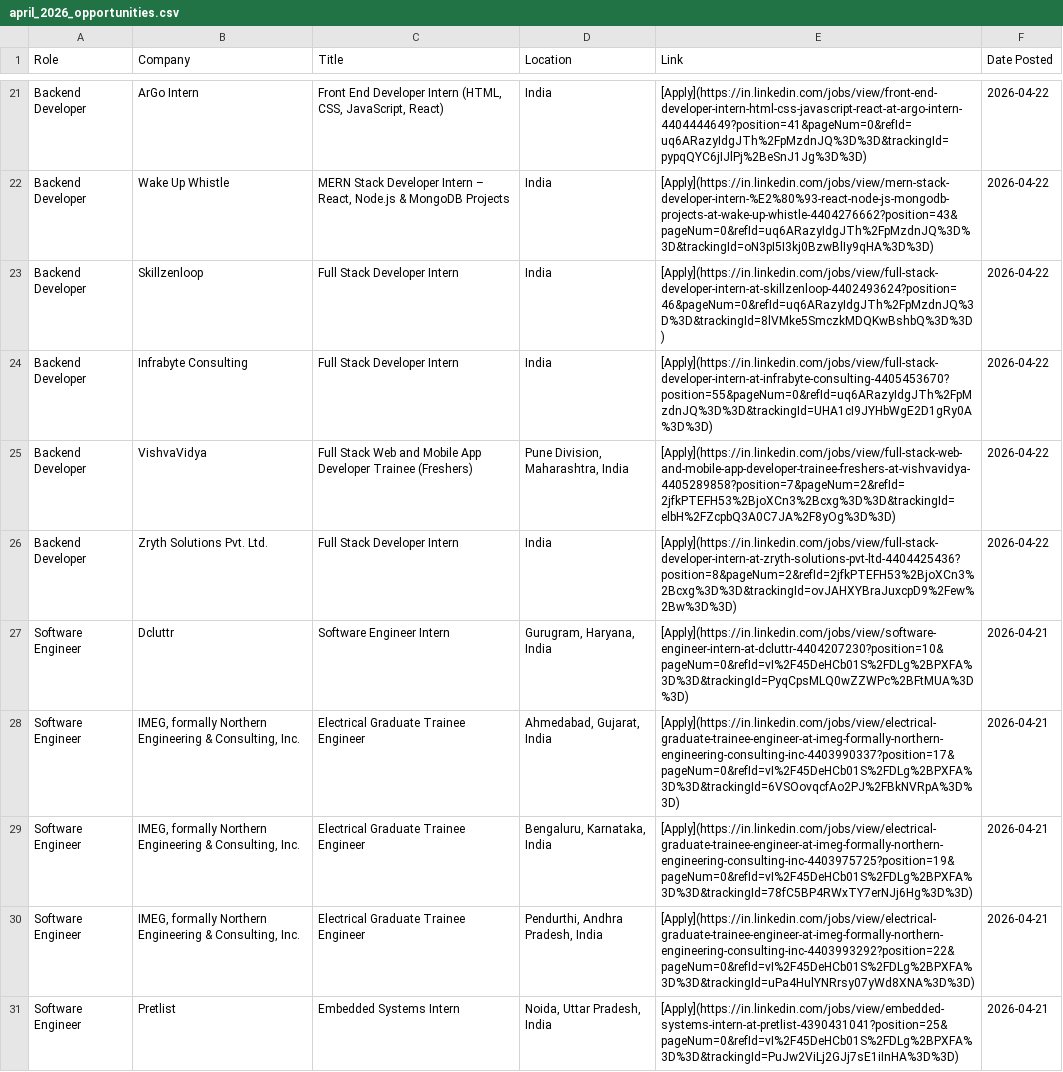
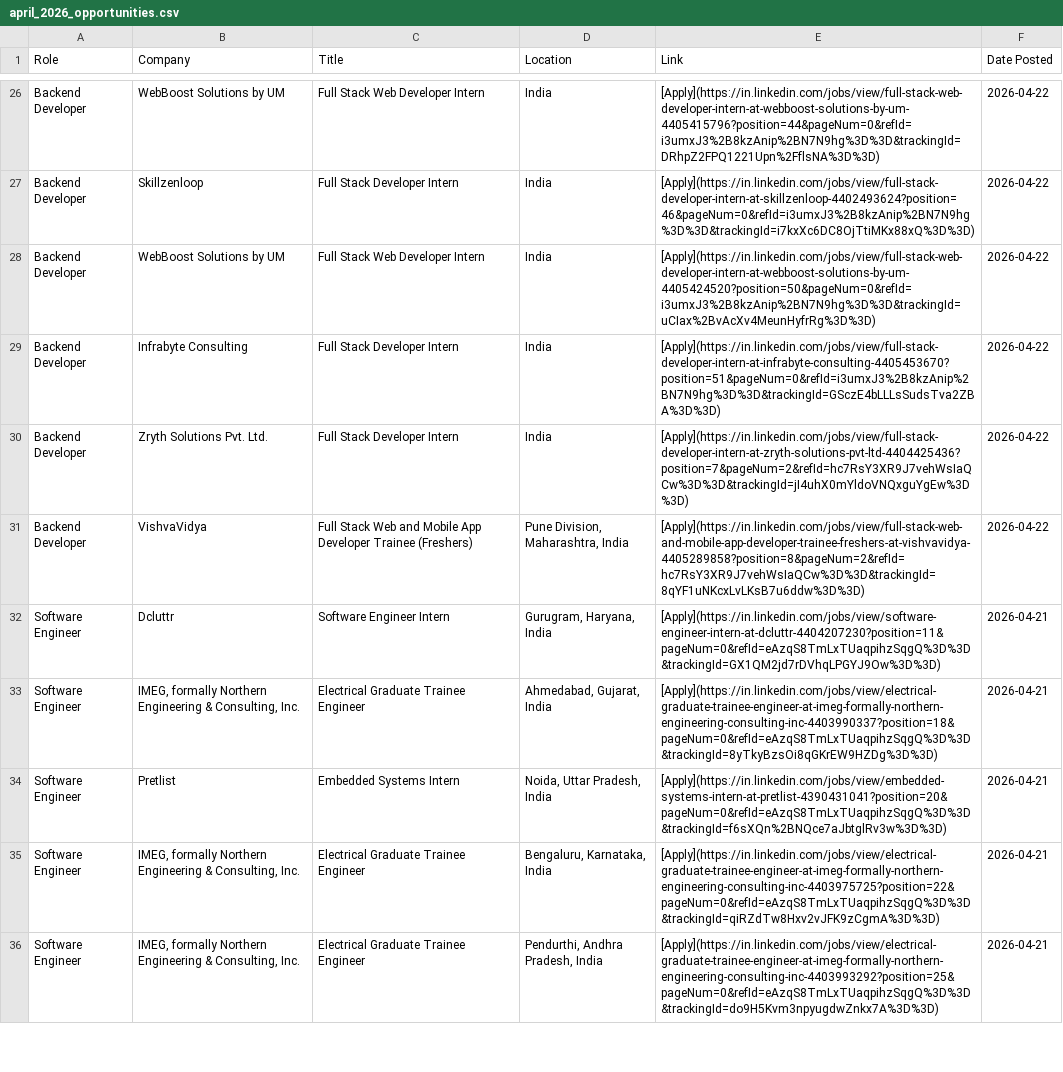
Before and after one commit to IshaCodes04/OpportunityHub, a CSV file: april_2026_opportunities.csv, drawn as a sheet; only a part is shown, gaps mark what is left out; removed rows and columns are numbered as before the commit, all else as after; the diff covers the shown part only; the diff names each change by its address in the sheet, - before the commit and + after, or states it on an @@ line.

```diff
--- a/april_2026_opportunities.csv
+++ b/april_2026_opportunities.csv
-B26 (Company): ArGo Intern
+B26 (Company): WebBoost Solutions by UM
-C26 (Title): Front End Developer Intern (HTML, CSS, JavaScript, React)
+C26 (Title): Full Stack Web Developer Intern
-E26 (Link): [Apply](https://in.linkedin.com/jobs/view/front-end-developer-intern-html-css-javascript-react-at-argo-intern-4404444649?position=41&pageNum=0&refId=uq6ARazyIdgJTh%2FpMzdnJQ%3D%3D&trackingId=pypqQYC6jIJlPj%2BeSnJ1Jg%3D%3D)
+E26 (Link): [Apply](https://in.linkedin.com/jobs/view/full-stack-web-developer-intern-at-webboost-solutions-by-um-4405415796?position=44&pageNum=0&refId=i3umxJ3%2B8kzAnip%2BN7N9hg%3D%3D&trackingId=DRhpZ2FPQ1221Upn%2FflsNA%3D%3D)
-B27 (Company): Wake Up Whistle
+B27 (Company): Skillzenloop
-C27 (Title): MERN Stack Developer Intern – React, Node.js & MongoDB Projects
+C27 (Title): Full Stack Developer Intern
-E27 (Link): [Apply](https://in.linkedin.com/jobs/view/mern-stack-developer-intern-%E2%80%93-react-node-js-mongodb-projects-at-wake-up-whistle-4404276662?position=43&pageNum=0&refId=uq6ARazyIdgJTh%2FpMzdnJQ%3D%3D&trackingId=oN3pI5I3kj0BzwBlIy9qHA%3D%3D)
+E27 (Link): [Apply](https://in.linkedin.com/jobs/view/full-stack-developer-intern-at-skillzenloop-4402493624?position=46&pageNum=0&refId=i3umxJ3%2B8kzAnip%2BN7N9hg%3D%3D&trackingId=i7kxXc6DC8OjTtiMKx88xQ%3D%3D)
-B28 (Company): Skillzenloop
+B28 (Company): WebBoost Solutions by UM
-C28 (Title): Full Stack Developer Intern
+C28 (Title): Full Stack Web Developer Intern
-E28 (Link): [Apply](https://in.linkedin.com/jobs/view/full-stack-developer-intern-at-skillzenloop-4402493624?position=46&pageNum=0&refId=uq6ARazyIdgJTh%2FpMzdnJQ%3D%3D&trackingId=8lVMke5SmczkMDQKwBshbQ%3D%3D)
+E28 (Link): [Apply](https://in.linkedin.com/jobs/view/full-stack-web-developer-intern-at-webboost-solutions-by-um-4405424520?position=50&pageNum=0&refId=i3umxJ3%2B8kzAnip%2BN7N9hg%3D%3D&trackingId=uCIax%2BvAcXv4MeunHyfrRg%3D%3D)
-E29 (Link): [Apply](https://in.linkedin.com/jobs/view/full-stack-developer-intern-at-infrabyte-consulting-4405453670?position=55&pageNum=0&refId=uq6ARazyIdgJTh%2FpMzdnJQ%3D%3D&trackingId=UHA1cI9JYHbWgE2D1gRy0A%3D%3D)
+E29 (Link): [Apply](https://in.linkedin.com/jobs/view/full-stack-developer-intern-at-infrabyte-consulting-4405453670?position=51&pageNum=0&refId=i3umxJ3%2B8kzAnip%2BN7N9hg%3D%3D&trackingId=GSczE4bLLLsSudsTva2ZBA%3D%3D)
-row 25: Backend Developer | VishvaVidya | Full Stack Web and Mobile App Developer Trainee (Freshers) | Pune Division, Maharashtra, India | [Apply](https://in.linkedin.com/jobs/view/full-stack-web-and-mobile-app-developer-trainee-freshers-at-vishvavidya-4405289858?position=7&pageNum=2&refId=2jfkPTEFH53%2BjoXCn3%2Bcxg%3D%3D&trackingId=elbH%2FZcpbQ3A0C7JA%2F8yOg%3D%3D) | 2026-04-22
-E30 (Link): [Apply](https://in.linkedin.com/jobs/view/full-stack-developer-intern-at-zryth-solutions-pvt-ltd-4404425436?position=8&pageNum=2&refId=2jfkPTEFH53%2BjoXCn3%2Bcxg%3D%3D&trackingId=ovJAHXYBraJuxcpD9%2Few%2Bw%3D%3D)
+E30 (Link): [Apply](https://in.linkedin.com/jobs/view/full-stack-developer-intern-at-zryth-solutions-pvt-ltd-4404425436?position=7&pageNum=2&refId=hc7RsY3XR9J7vehWsIaQCw%3D%3D&trackingId=jI4uhX0mYldoVNQxguYgEw%3D%3D)
+row 31: Backend Developer | VishvaVidya | Full Stack Web and Mobile App Developer Trainee (Freshers) | Pune Division, Maharashtra, India | [Apply](https://in.linkedin.com/jobs/view/full-stack-web-and-mobile-app-developer-trainee-freshers-at-vishvavidya-4405289858?position=8&pageNum=2&refId=hc7RsY3XR9J7vehWsIaQCw%3D%3D&trackingId=8qYF1uNKcxLvLKsB7u6ddw%3D%3D) | 2026-04-22
-E32 (Link): [Apply](https://in.linkedin.com/jobs/view/software-engineer-intern-at-dcluttr-4404207230?position=10&pageNum=0&refId=vI%2F45DeHCb01S%2FDLg%2BPXFA%3D%3D&trackingId=PyqCpsMLQ0wZZWPc%2BFtMUA%3D%3D)
+E32 (Link): [Apply](https://in.linkedin.com/jobs/view/software-engineer-intern-at-dcluttr-4404207230?position=11&pageNum=0&refId=eAzqS8TmLxTUaqpihzSqgQ%3D%3D&trackingId=GX1QM2jd7rDVhqLPGYJ9Ow%3D%3D)
-E33 (Link): [Apply](https://in.linkedin.com/jobs/view/electrical-graduate-trainee-engineer-at-imeg-formally-northern-engineering-consulting-inc-4403990337?position=17&pageNum=0&refId=vI%2F45DeHCb01S%2FDLg%2BPXFA%3D%3D&trackingId=6VSOovqcfAo2PJ%2FBkNVRpA%3D%3D)
+E33 (Link): [Apply](https://in.linkedin.com/jobs/view/electrical-graduate-trainee-engineer-at-imeg-formally-northern-engineering-consulting-inc-4403990337?position=18&pageNum=0&refId=eAzqS8TmLxTUaqpihzSqgQ%3D%3D&trackingId=8yTkyBzsOi8qGKrEW9HZDg%3D%3D)
+row 34: Software Engineer | Pretlist | Embedded Systems Intern | Noida, Uttar Pradesh, India | [Apply](https://in.linkedin.com/jobs/view/embedded-systems-intern-at-pretlist-4390431041?position=20&pageNum=0&refId=eAzqS8TmLxTUaqpihzSqgQ%3D%3D&trackingId=f6sXQn%2BNQce7aJbtglRv3w%3D%3D) | 2026-04-21
-E35 (Link): [Apply](https://in.linkedin.com/jobs/view/electrical-graduate-trainee-engineer-at-imeg-formally-northern-engineering-consulting-inc-4403975725?position=19&pageNum=0&refId=vI%2F45DeHCb01S%2FDLg%2BPXFA%3D%3D&trackingId=78fC5BP4RWxTY7erNJj6Hg%3D%3D)
+E35 (Link): [Apply](https://in.linkedin.com/jobs/view/electrical-graduate-trainee-engineer-at-imeg-formally-northern-engineering-consulting-inc-4403975725?position=22&pageNum=0&refId=eAzqS8TmLxTUaqpihzSqgQ%3D%3D&trackingId=qiRZdTw8Hxv2vJFK9zCgmA%3D%3D)
-E36 (Link): [Apply](https://in.linkedin.com/jobs/view/electrical-graduate-trainee-engineer-at-imeg-formally-northern-engineering-consulting-inc-4403993292?position=22&pageNum=0&refId=vI%2F45DeHCb01S%2FDLg%2BPXFA%3D%3D&trackingId=uPa4HulYNRrsy07yWd8XNA%3D%3D)
+E36 (Link): [Apply](https://in.linkedin.com/jobs/view/electrical-graduate-trainee-engineer-at-imeg-formally-northern-engineering-consulting-inc-4403993292?position=25&pageNum=0&refId=eAzqS8TmLxTUaqpihzSqgQ%3D%3D&trackingId=do9H5Kvm3npyugdwZnkx7A%3D%3D)
-row 31: Software Engineer | Pretlist | Embedded Systems Intern | Noida, Uttar Pradesh, India | [Apply](https://in.linkedin.com/jobs/view/embedded-systems-intern-at-pretlist-4390431041?position=25&pageNum=0&refId=vI%2F45DeHCb01S%2FDLg%2BPXFA%3D%3D&trackingId=PuJw2ViLj2GJj7sE1iInHA%3D%3D) | 2026-04-21
```
Also changed, not shown: 7 added rows, 7 removed rows and 57 edited cells elsewhere in this file, 1 other file.
